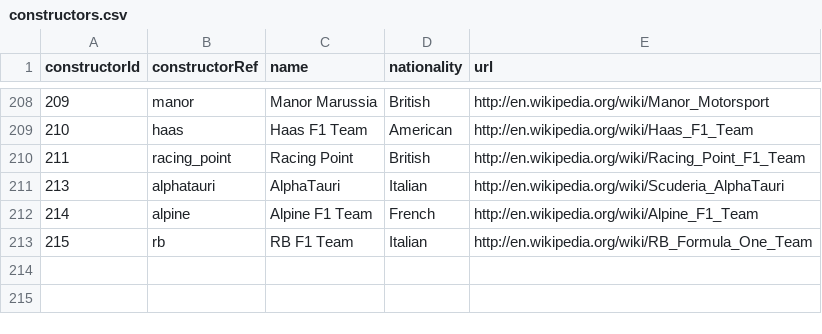
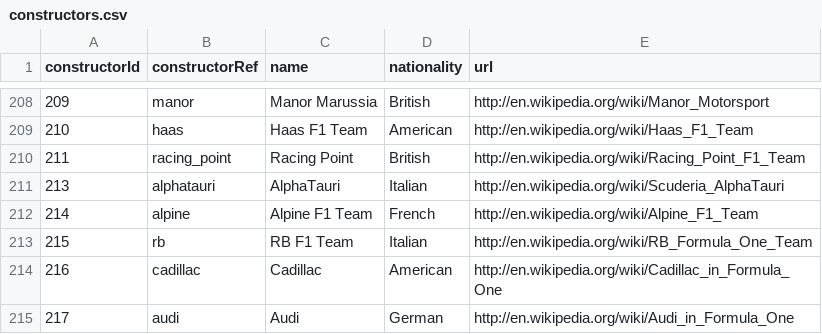
Before and after one commit to tapanBabbar9/f1, a CSV file: dataset/constructors.csv, drawn as a sheet; only a part is shown, gaps mark what is left out; the diff names each change by its address in the sheet, - before the commit and + after, or states it on an @@ line.

```diff
--- a/dataset/constructors.csv
+++ b/dataset/constructors.csv
+row 214: 216 | cadillac | Cadillac | American | http://en.wikipedia.org/wiki/Cadillac_in_Formula_One
+row 215: 217 | audi | Audi | German | http://en.wikipedia.org/wiki/Audi_in_Formula_One
```
Also changed, not shown: dataset/circuits.csv, dataset/drivers.csv, 26 other files.
